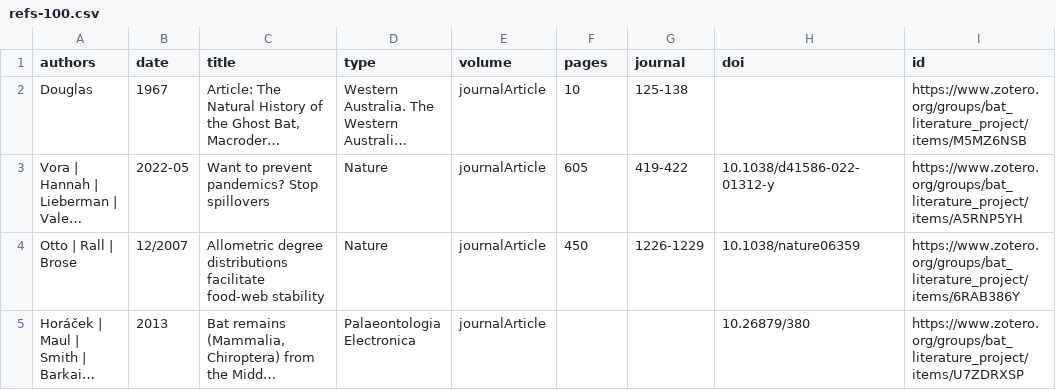
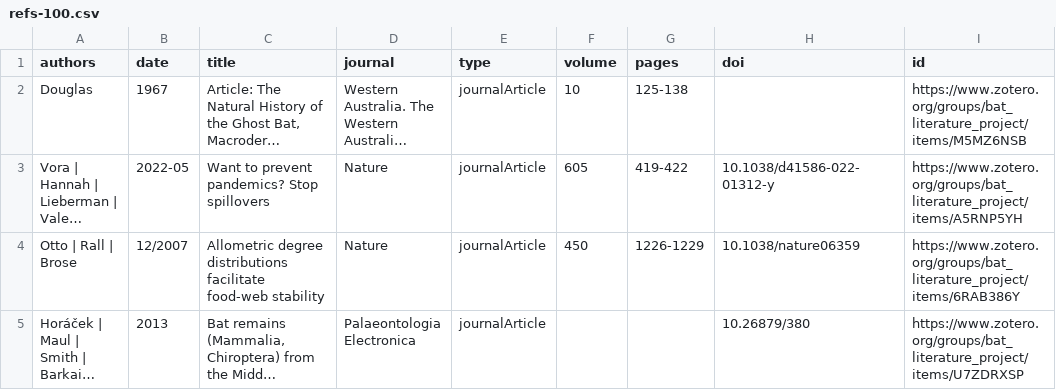
Before and after one commit to bat-literature/bat-literature.github.io, a CSV file: refs-100.csv, drawn as a sheet; only a part is shown; long unchanged cells end in …; the diff names each change by its address in the sheet, - before the commit and + after, or states it on an @@ line.

Commit message:
add type, pages, volume as suggested by @myrmoteras in https://github.com/bat-literature/bat-literature.github.io/issues/49 and https://github.com/plazi/Biodiversity-Literature-Repository/issues/106#issuecomment-2540067312

```diff
--- a/refs-100.csv
+++ b/refs-100.csv
-D1: type
+D1: journal
-E1: volume
+E1: type
-F1: pages
+F1: volume
-G1: journal
+G1: pages
```
Also changed, not shown: refs-100.tsv, 1 other file.
